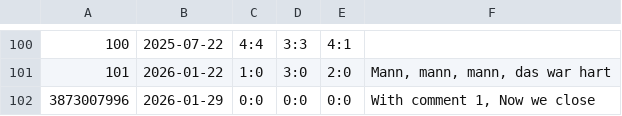
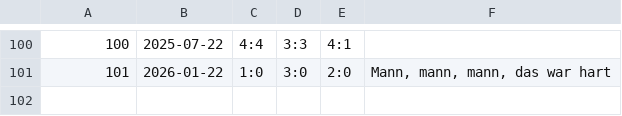
Before and after one commit to bstdoom/tagessieg, a CSV file: docs/data/matches-test.csv, drawn as a sheet; only a part is shown, gaps mark what is left out.

```diff
--- a/docs/data/matches-test.csv
+++ b/docs/data/matches-test.csv
@@ -101,2 +101 @@
 101,2026-01-22,1:0,3:0,2:0,"Mann, mann, mann, das war hart"
-3873007996,2026-01-29,0:0,0:0,0:0,"With comment 1, Now we close"
```
Also changed, not shown: 26 other files.
